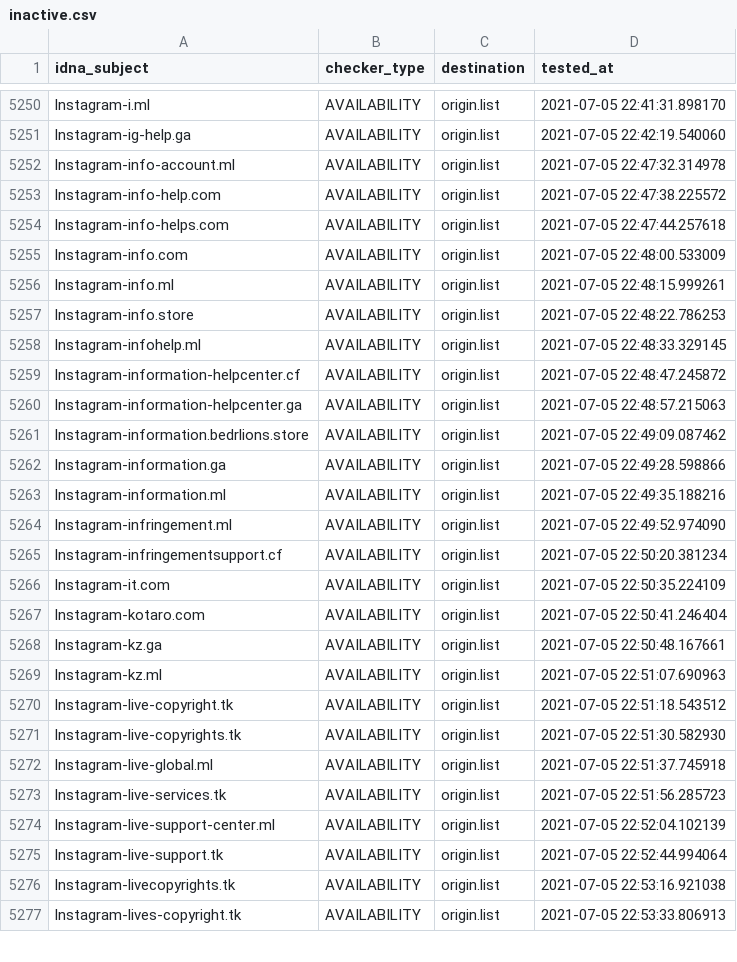
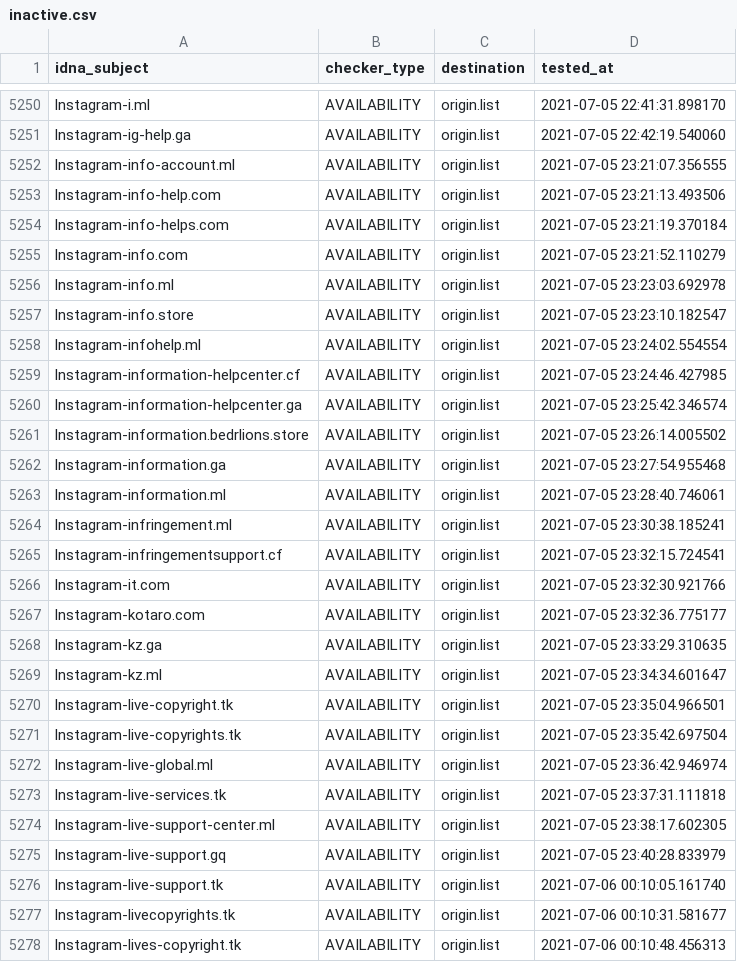
Before and after one commit to dead-hosts/iVOID.hosts_git_intr0, a CSV file: .pyfunceble/inactive.csv, drawn as a sheet; only a part is shown, gaps mark what is left out; the diff covers the shown part only.

```diff
--- a/.pyfunceble/inactive.csv
+++ b/.pyfunceble/inactive.csv
@@ -5251,27 +5251,28 @@ lnstagram-i.ml,AVAILABILITY,origin.list,2021-07-05 22:41:31.898170
 lnstagram-ig-help.ga,AVAILABILITY,origin.list,2021-07-05 22:42:19.540060
-lnstagram-info-account.ml,AVAILABILITY,origin.list,2021-07-05 22:47:32.314978
-lnstagram-info-help.com,AVAILABILITY,origin.list,2021-07-05 22:47:38.225572
-lnstagram-info-helps.com,AVAILABILITY,origin.list,2021-07-05 22:47:44.257618
-lnstagram-info.com,AVAILABILITY,origin.list,2021-07-05 22:48:00.533009
-lnstagram-info.ml,AVAILABILITY,origin.list,2021-07-05 22:48:15.999261
-lnstagram-info.store,AVAILABILITY,origin.list,2021-07-05 22:48:22.786253
-lnstagram-infohelp.ml,AVAILABILITY,origin.list,2021-07-05 22:48:33.329145
-lnstagram-information-helpcenter.cf,AVAILABILITY,origin.list,2021-07-05 22:48:47.245872
-lnstagram-information-helpcenter.ga,AVAILABILITY,origin.list,2021-07-05 22:48:57.215063
-lnstagram-information.bedrlions.store,AVAILABILITY,origin.list,2021-07-05 22:49:09.087462
-lnstagram-information.ga,AVAILABILITY,origin.list,2021-07-05 22:49:28.598866
-lnstagram-information.ml,AVAILABILITY,origin.list,2021-07-05 22:49:35.188216
-lnstagram-infringement.ml,AVAILABILITY,origin.list,2021-07-05 22:49:52.974090
-lnstagram-infringementsupport.cf,AVAILABILITY,origin.list,2021-07-05 22:50:20.381234
-lnstagram-it.com,AVAILABILITY,origin.list,2021-07-05 22:50:35.224109
-lnstagram-kotaro.com,AVAILABILITY,origin.list,2021-07-05 22:50:41.246404
-lnstagram-kz.ga,AVAILABILITY,origin.list,2021-07-05 22:50:48.167661
-lnstagram-kz.ml,AVAILABILITY,origin.list,2021-07-05 22:51:07.690963
-lnstagram-live-copyright.tk,AVAILABILITY,origin.list,2021-07-05 22:51:18.543512
-lnstagram-live-copyrights.tk,AVAILABILITY,origin.list,2021-07-05 22:51:30.582930
-lnstagram-live-global.ml,AVAILABILITY,origin.list,2021-07-05 22:51:37.745918
-lnstagram-live-services.tk,AVAILABILITY,origin.list,2021-07-05 22:51:56.285723
-lnstagram-live-support-center.ml,AVAILABILITY,origin.list,2021-07-05 22:52:04.102139
-lnstagram-live-support.tk,AVAILABILITY,origin.list,2021-07-05 22:52:44.994064
-lnstagram-livecopyrights.tk,AVAILABILITY,origin.list,2021-07-05 22:53:16.921038
-lnstagram-lives-copyright.tk,AVAILABILITY,origin.list,2021-07-05 22:53:33.806913
+lnstagram-info-account.ml,AVAILABILITY,origin.list,2021-07-05 23:21:07.356555
+lnstagram-info-help.com,AVAILABILITY,origin.list,2021-07-05 23:21:13.493506
+lnstagram-info-helps.com,AVAILABILITY,origin.list,2021-07-05 23:21:19.370184
+lnstagram-info.com,AVAILABILITY,origin.list,2021-07-05 23:21:52.110279
+lnstagram-info.ml,AVAILABILITY,origin.list,2021-07-05 23:23:03.692978
+lnstagram-info.store,AVAILABILITY,origin.list,2021-07-05 23:23:10.182547
+lnstagram-infohelp.ml,AVAILABILITY,origin.list,2021-07-05 23:24:02.554554
+lnstagram-information-helpcenter.cf,AVAILABILITY,origin.list,2021-07-05 23:24:46.427985
+lnstagram-information-helpcenter.ga,AVAILABILITY,origin.list,2021-07-05 23:25:42.346574
+lnstagram-information.bedrlions.store,AVAILABILITY,origin.list,2021-07-05 23:26:14.005502
+lnstagram-information.ga,AVAILABILITY,origin.list,2021-07-05 23:27:54.955468
+lnstagram-information.ml,AVAILABILITY,origin.list,2021-07-05 23:28:40.746061
+lnstagram-infringement.ml,AVAILABILITY,origin.list,2021-07-05 23:30:38.185241
+lnstagram-infringementsupport.cf,AVAILABILITY,origin.list,2021-07-05 23:32:15.724541
+lnstagram-it.com,AVAILABILITY,origin.list,2021-07-05 23:32:30.921766
+lnstagram-kotaro.com,AVAILABILITY,origin.list,2021-07-05 23:32:36.775177
+lnstagram-kz.ga,AVAILABILITY,origin.list,2021-07-05 23:33:29.310635
+lnstagram-kz.ml,AVAILABILITY,origin.list,2021-07-05 23:34:34.601647
+lnstagram-live-copyright.tk,AVAILABILITY,origin.list,2021-07-05 23:35:04.966501
+lnstagram-live-copyrights.tk,AVAILABILITY,origin.list,2021-07-05 23:35:42.697504
+lnstagram-live-global.ml,AVAILABILITY,origin.list,2021-07-05 23:36:42.946974
+lnstagram-live-services.tk,AVAILABILITY,origin.list,2021-07-05 23:37:31.111818
+lnstagram-live-support-center.ml,AVAILABILITY,origin.list,2021-07-05 23:38:17.602305
+lnstagram-live-support.gq,AVAILABILITY,origin.list,2021-07-05 23:40:28.833979
+lnstagram-live-support.tk,AVAILABILITY,origin.list,2021-07-06 00:10:05.161740
+lnstagram-livecopyrights.tk,AVAILABILITY,origin.list,2021-07-06 00:10:31.581677
+lnstagram-lives-copyright.tk,AVAILABILITY,origin.list,2021-07-06 00:10:48.456313
```
Also changed, not shown: 2 added rows, 1 removed row and 75 edited cells elsewhere in this file, 8 other files.
